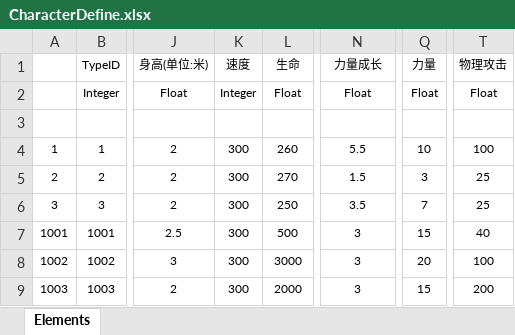
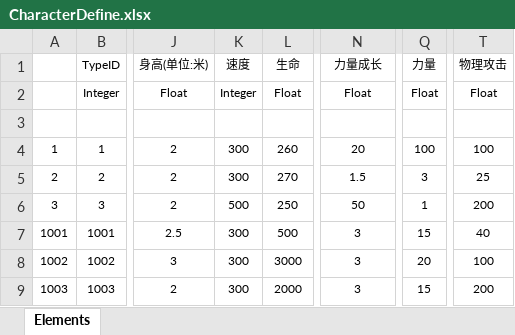
Before and after one commit to Arendelle27/ExtremeWorld, an Excel workbook: Src/Data/Tables/CharacterDefine.xlsx, sheet Elements, drawn as a sheet; only a part is shown, gaps mark what is left out; values as stored, in another font and other column widths than the file's, no borders; table styles not drawn; the diff names each change by its address in the sheet, - before the commit and + after, or states it on an @@ line.

```diff
--- a/Src/Data/Tables/CharacterDefine.xlsx (sheet Elements)
+++ b/Src/Data/Tables/CharacterDefine.xlsx (sheet Elements)
-N4 (力量成长): 5.5
+N4 (力量成长): 20
-Q4 (力量): 10
+Q4 (力量): 100
-K6 (速度): 300
+K6 (速度): 500
-N6 (力量成长): 3.5
+N6 (力量成长): 50
-Q6 (力量): 7
+Q6 (力量): 1
-T6 (物理攻击): 25
+T6 (物理攻击): 200
```
Also changed, not shown: 43 other files.
